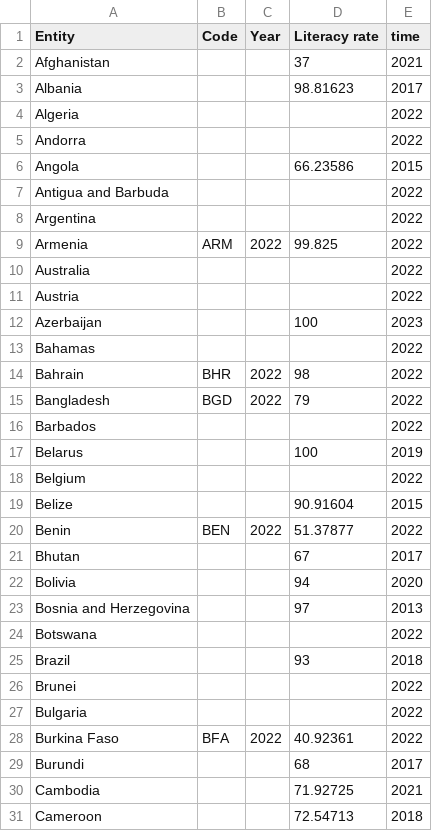
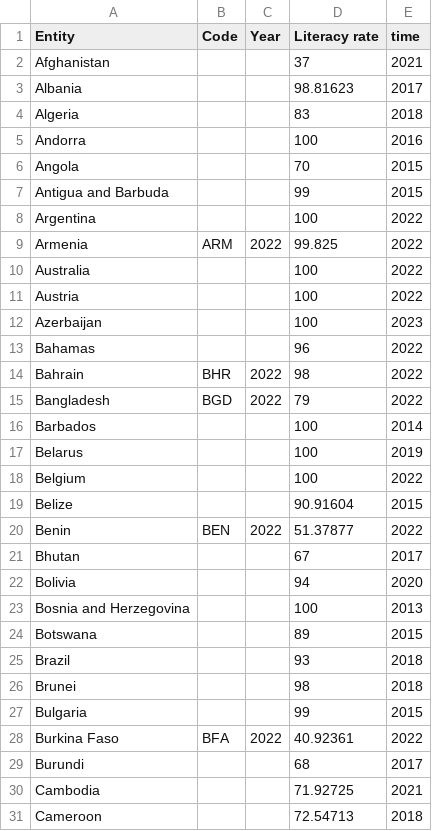
Before and after one commit to UnPolloLoco/best-country-ever, a CSV file: data/literacy.csv, drawn as a sheet; only a part is shown; the diff covers the shown part only.

Commit message:
More literacy datapoints

```diff
--- a/data/literacy.csv
+++ b/data/literacy.csv
@@ -3,17 +3,17 @@ Afghanistan,,,37,2021
 Albania,,,98.81623,2017
-Algeria,,,,2022
-Andorra,,,,2022
-Angola,,,66.23586,2015
-Antigua and Barbuda,,,,2022
-Argentina,,,,2022
+Algeria,,,83,2018
+Andorra,,,100,2016
+Angola,,,70,2015
+Antigua and Barbuda,,,99,2015
+Argentina,,,100,2022
 Armenia,ARM,2022,99.825,2022
-Australia,,,,2022
-Austria,,,,2022
+Australia,,,100,2022
+Austria,,,100,2022
 Azerbaijan,,,100,2023
-Bahamas,,,,2022
+Bahamas,,,96,2022
 Bahrain,BHR,2022,98,2022
 Bangladesh,BGD,2022,79,2022
-Barbados,,,,2022
+Barbados,,,100,2014
 Belarus,,,100,2019
-Belgium,,,,2022
+Belgium,,,100,2022
 Belize,,,90.91604,2015
@@ -22,7 +22,7 @@ Bhutan,,,67,2017
 Bolivia,,,94,2020
-Bosnia and Herzegovina,,,97,2013
-Botswana,,,,2022
+Bosnia and Herzegovina,,,100,2013
+Botswana,,,89,2015
 Brazil,,,93,2018
-Brunei,,,,2022
-Bulgaria,,,,2022
+Brunei,,,98,2018
+Bulgaria,,,99,2015
 Burkina Faso,BFA,2022,40.92361,2022
```
Also changed, not shown: 95 edited cells elsewhere in this file, outputs/allData.csv, outputs/final.csv, 3 other files.
